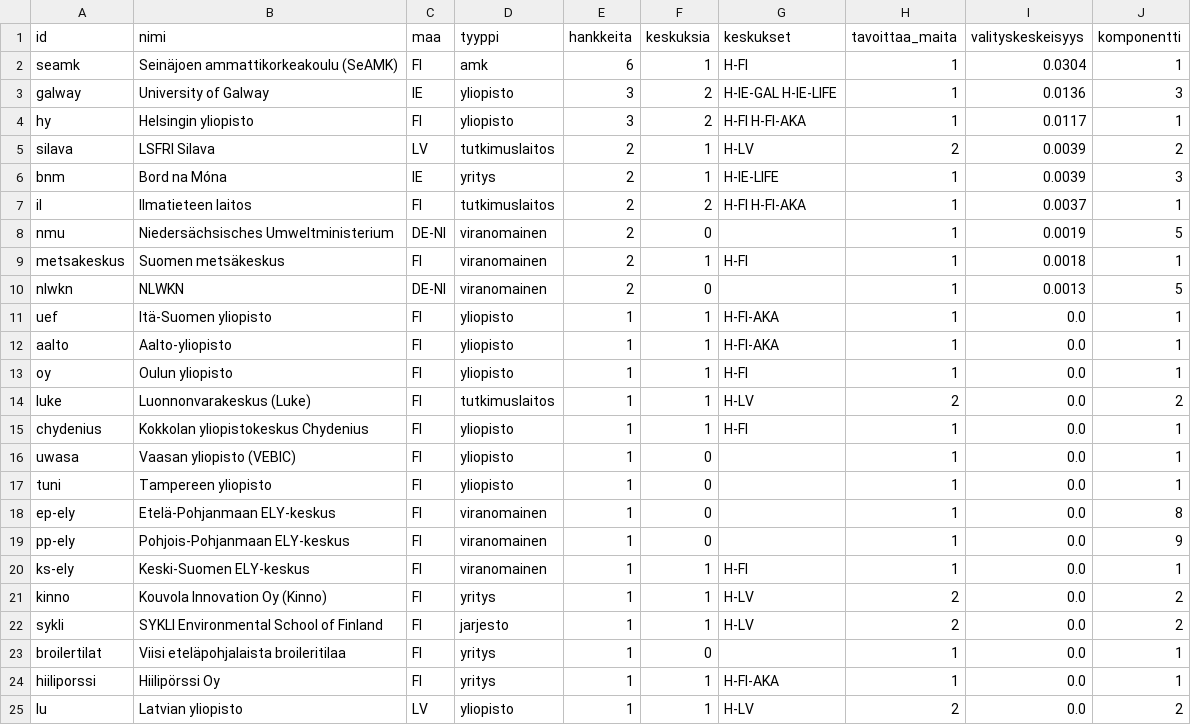
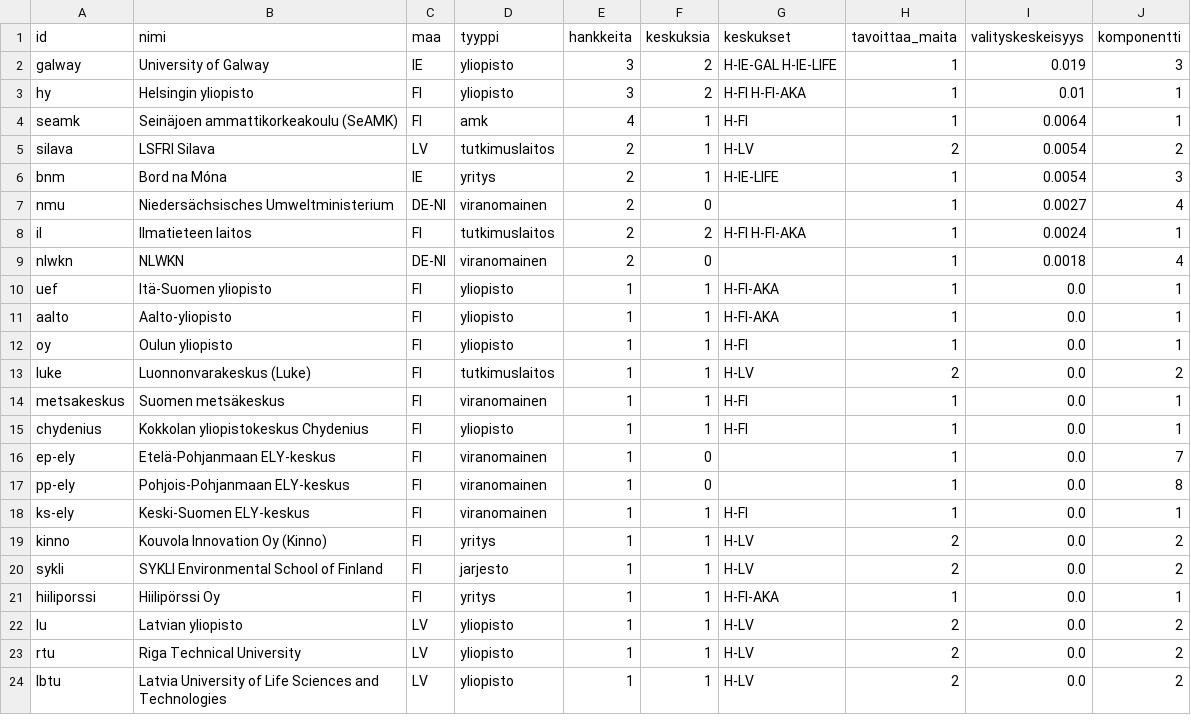
Before and after one commit to joriim/Turverkko, a CSV file: analysis/organisaatiot.csv, drawn as a sheet; only a part is shown; the shorter side is filled out with more unchanged rows; the diff covers the shown part only.

```diff
--- a/analysis/organisaatiot.csv
+++ b/analysis/organisaatiot.csv
@@ -1,11 +1,10 @@
 id,nimi,maa,tyyppi,hankkeita,keskuksia,keskukset,tavoittaa_maita,valityskeskeisyys,komponentti
-seamk,Seinäjoen ammattikorkeakoulu (SeAMK),FI,amk,6,1,H-FI,1,0.0304,1
-galway,University of Galway,IE,yliopisto,3,2,H-IE-GAL H-IE-LIFE,1,0.0136,3
-hy,Helsingin yliopisto,FI,yliopisto,3,2,H-FI H-FI-AKA,1,0.0117,1
-silava,LSFRI Silava,LV,tutkimuslaitos,2,1,H-LV,2,0.0039,2
-bnm,Bord na Móna,IE,yritys,2,1,H-IE-LIFE,1,0.0039,3
-il,Ilmatieteen laitos,FI,tutkimuslaitos,2,2,H-FI H-FI-AKA,1,0.0037,1
-nmu,Niedersächsisches Umweltministerium,DE-NI,viranomainen,2,0,,1,0.0019,5
-metsakeskus,Suomen metsäkeskus,FI,viranomainen,2,1,H-FI,1,0.0018,1
-nlwkn,NLWKN,DE-NI,viranomainen,2,0,,1,0.0013,5
+galway,University of Galway,IE,yliopisto,3,2,H-IE-GAL H-IE-LIFE,1,0.019,3
+hy,Helsingin yliopisto,FI,yliopisto,3,2,H-FI H-FI-AKA,1,0.01,1
+seamk,Seinäjoen ammattikorkeakoulu (SeAMK),FI,amk,4,1,H-FI,1,0.0064,1
+silava,LSFRI Silava,LV,tutkimuslaitos,2,1,H-LV,2,0.0054,2
+bnm,Bord na Móna,IE,yritys,2,1,H-IE-LIFE,1,0.0054,3
+nmu,Niedersächsisches Umweltministerium,DE-NI,viranomainen,2,0,,1,0.0027,4
+il,Ilmatieteen laitos,FI,tutkimuslaitos,2,2,H-FI H-FI-AKA,1,0.0024,1
+nlwkn,NLWKN,DE-NI,viranomainen,2,0,,1,0.0018,4
 uef,Itä-Suomen yliopisto,FI,yliopisto,1,1,H-FI-AKA,1,0.0,1
@@ -14,7 +13,6 @@ oy,Oulun yliopisto,FI,yliopisto,1,1,H-FI,1,0.0,1
 luke,Luonnonvarakeskus (Luke),FI,tutkimuslaitos,1,1,H-LV,2,0.0,2
+metsakeskus,Suomen metsäkeskus,FI,viranomainen,1,1,H-FI,1,0.0,1
 chydenius,Kokkolan yliopistokeskus Chydenius,FI,yliopisto,1,1,H-FI,1,0.0,1
-uwasa,Vaasan yliopisto (VEBIC),FI,yliopisto,1,0,,1,0.0,1
-tuni,Tampereen yliopisto,FI,yliopisto,1,0,,1,0.0,1
-ep-ely,Etelä-Pohjanmaan ELY-keskus,FI,viranomainen,1,0,,1,0.0,8
-pp-ely,Pohjois-Pohjanmaan ELY-keskus,FI,viranomainen,1,0,,1,0.0,9
+ep-ely,Etelä-Pohjanmaan ELY-keskus,FI,viranomainen,1,0,,1,0.0,7
+pp-ely,Pohjois-Pohjanmaan ELY-keskus,FI,viranomainen,1,0,,1,0.0,8
 ks-ely,Keski-Suomen ELY-keskus,FI,viranomainen,1,1,H-FI,1,0.0,1
@@ -22,3 +20,2 @@ kinno,Kouvola Innovation Oy (Kinno),FI,yritys,1,1,H-LV,2,0.0,2
 sykli,SYKLI Environmental School of Finland,FI,jarjesto,1,1,H-LV,2,0.0,2
-broilertilat,Viisi eteläpohjalaista broileritilaa,FI,yritys,1,0,,1,0.0,1
 hiiliporssi,Hiilipörssi Oy,FI,yritys,1,1,H-FI-AKA,1,0.0,1
```
Also changed, not shown: 5 removed rows and 8 edited cells elsewhere in this file, analysis/puuttuvat_yhteydet.csv, data/edges.csv, 19 other files.
